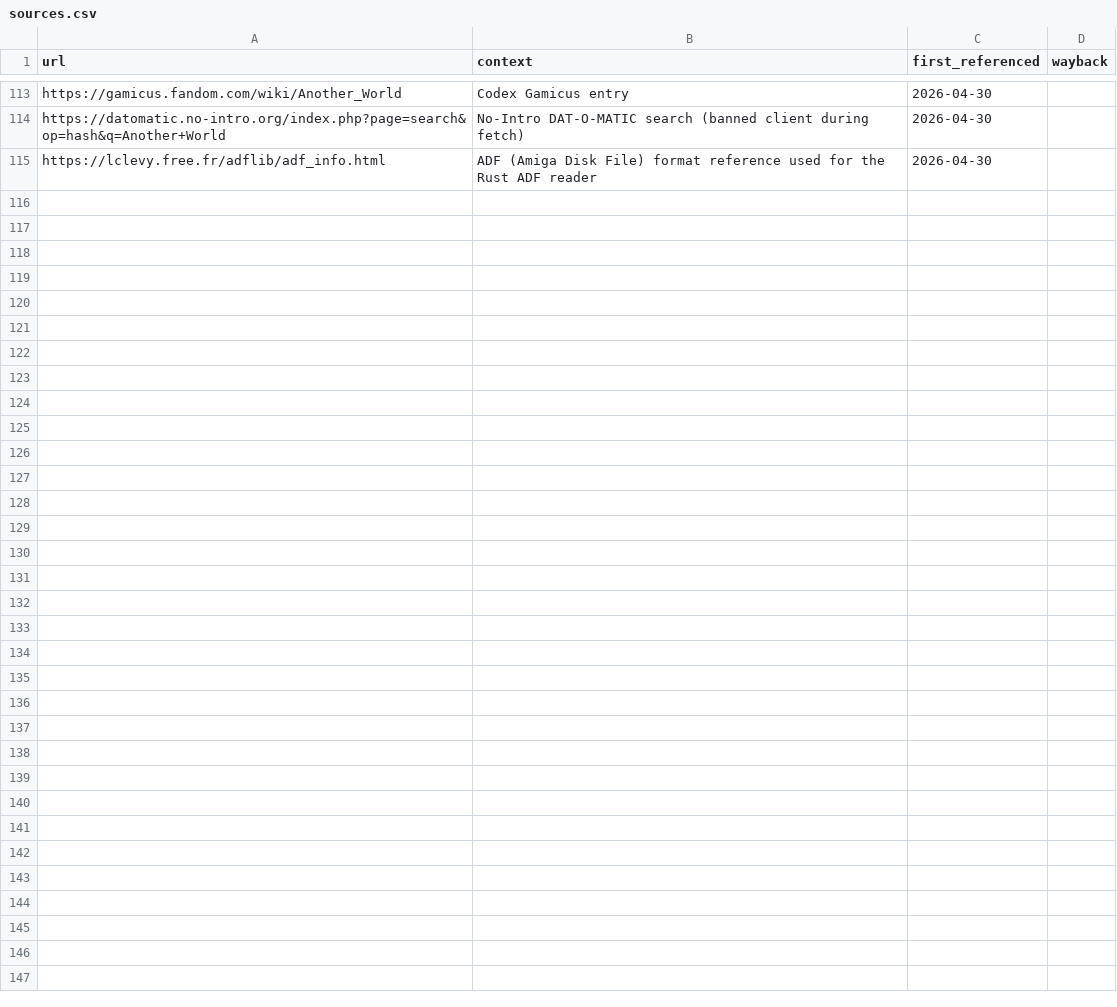
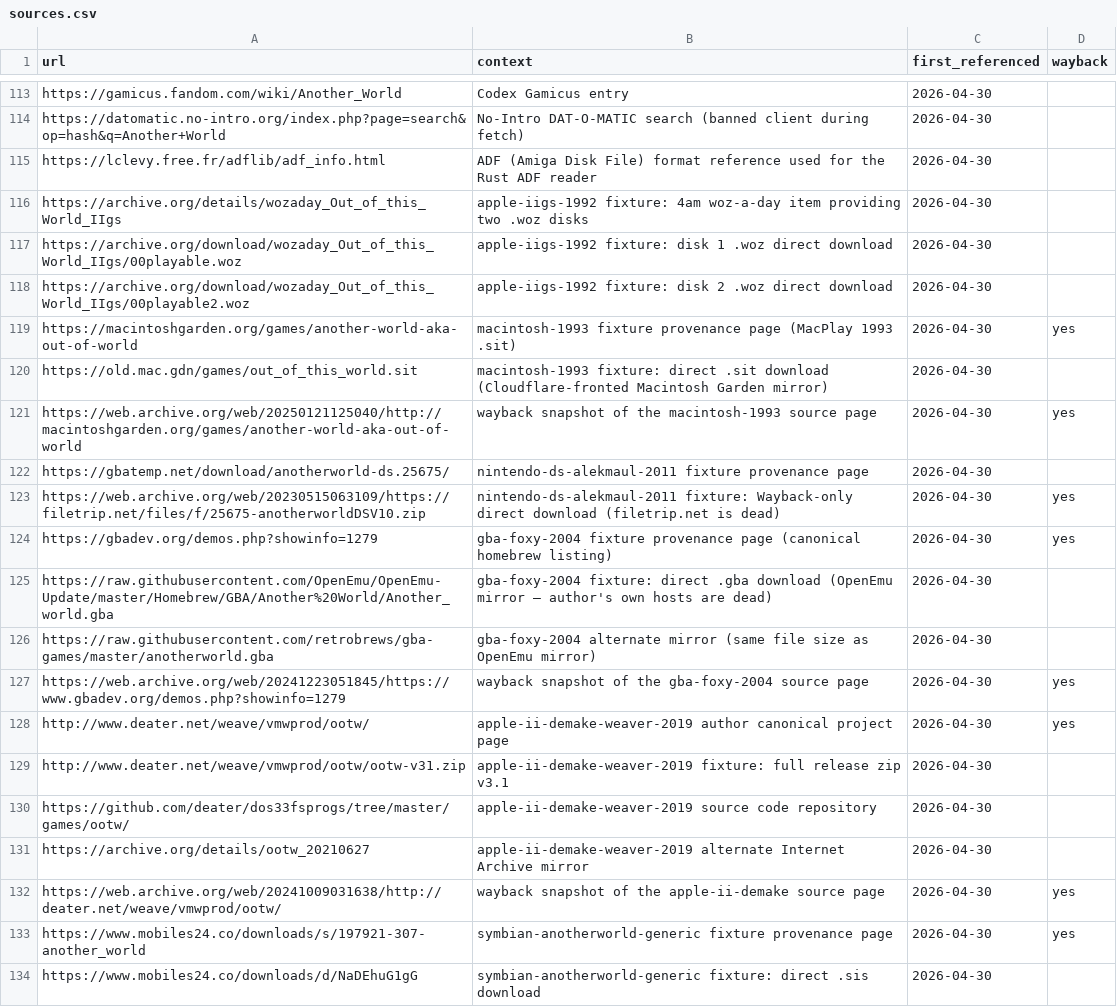
Before and after one commit to ArqueologiaDigital/another-world-archaeology, a CSV file: references/sources.csv, drawn as a sheet; only a part is shown, gaps mark what is left out; the diff covers the shown part only; the diff names each change by its address in the sheet, - before the commit and + after, or states it on an @@ line.

```diff
--- a/references/sources.csv
+++ b/references/sources.csv
+row 116: https://archive.org/details/wozaday_Out_of_this_World_IIgs | apple-iigs-1992 fixture: 4am woz-a-day item providing two .woz disks | 2026-04-30
+row 117: https://archive.org/download/wozaday_Out_of_this_World_IIgs/00playable.woz | apple-iigs-1992 fixture: disk 1 .woz direct download | 2026-04-30
+row 118: https://archive.org/download/wozaday_Out_of_this_World_IIgs/00playable2.woz | apple-iigs-1992 fixture: disk 2 .woz direct download | 2026-04-30
+row 119: https://macintoshgarden.org/games/another-world-aka-out-of-world | macintosh-1993 fixture provenance page (MacPlay 1993 .sit) | 2026-04-30 | yes
+row 120: https://old.mac.gdn/games/out_of_this_world.sit | macintosh-1993 fixture: direct .sit download (Cloudflare-fronted Macintosh Garden mirror) | 2026-04-30
+row 121: https://web.archive.org/web/20250121125040/http://macintoshgarden.org/games/another-world-aka-out-of-world | wayback snapshot of the macintosh-1993 source page | 2026-04-30 | yes
+row 122: https://gbatemp.net/download/anotherworld-ds.25675/ | nintendo-ds-alekmaul-2011 fixture provenance page | 2026-04-30
+row 123: https://web.archive.org/web/20230515063109/https://filetrip.net/files/f/25675-anotherworldDSV10.zip | nintendo-ds-alekmaul-2011 fixture: Wayback-only direct download (filetrip.net is dead) | 2026-04-30 | yes
+row 124: https://gbadev.org/demos.php?showinfo=1279 | gba-foxy-2004 fixture provenance page (canonical homebrew listing) | 2026-04-30 | yes
+row 125: https://raw.githubusercontent.com/OpenEmu/OpenEmu-Update/master/Homebrew/GBA/Another%20World/Another_world.gba | gba-foxy-2004 fixture: direct .gba download (OpenEmu mirror — author's own hosts are dead) | 2026-04-30
+row 126: https://raw.githubusercontent.com/retrobrews/gba-games/master/anotherworld.gba | gba-foxy-2004 alternate mirror (same file size as OpenEmu mirror) | 2026-04-30
+row 127: https://web.archive.org/web/20241223051845/https://www.gbadev.org/demos.php?showinfo=1279 | wayback snapshot of the gba-foxy-2004 source page | 2026-04-30 | yes
+row 128: http://www.deater.net/weave/vmwprod/ootw/ | apple-ii-demake-weaver-2019 author canonical project page | 2026-04-30 | yes
+row 129: http://www.deater.net/weave/vmwprod/ootw/ootw-v31.zip | apple-ii-demake-weaver-2019 fixture: full release zip v3.1 | 2026-04-30
+row 130: https://github.com/deater/dos33fsprogs/tree/master/games/ootw/ | apple-ii-demake-weaver-2019 source code repository | 2026-04-30
+row 131: https://archive.org/details/ootw_20210627 | apple-ii-demake-weaver-2019 alternate Internet Archive mirror | 2026-04-30
+row 132: https://web.archive.org/web/20241009031638/http://deater.net/weave/vmwprod/ootw/ | wayback snapshot of the apple-ii-demake source page | 2026-04-30 | yes
+row 133: https://www.mobiles24.co/downloads/s/197921-307-another_world | symbian-anotherworld-generic fixture provenance page | 2026-04-30 | yes
+row 134: https://www.mobiles24.co/downloads/d/NaDEhuG1gG | symbian-anotherworld-generic fixture: direct .sis download | 2026-04-30
```
Also changed, not shown: 10 added rows elsewhere in this file, 1 other file.
